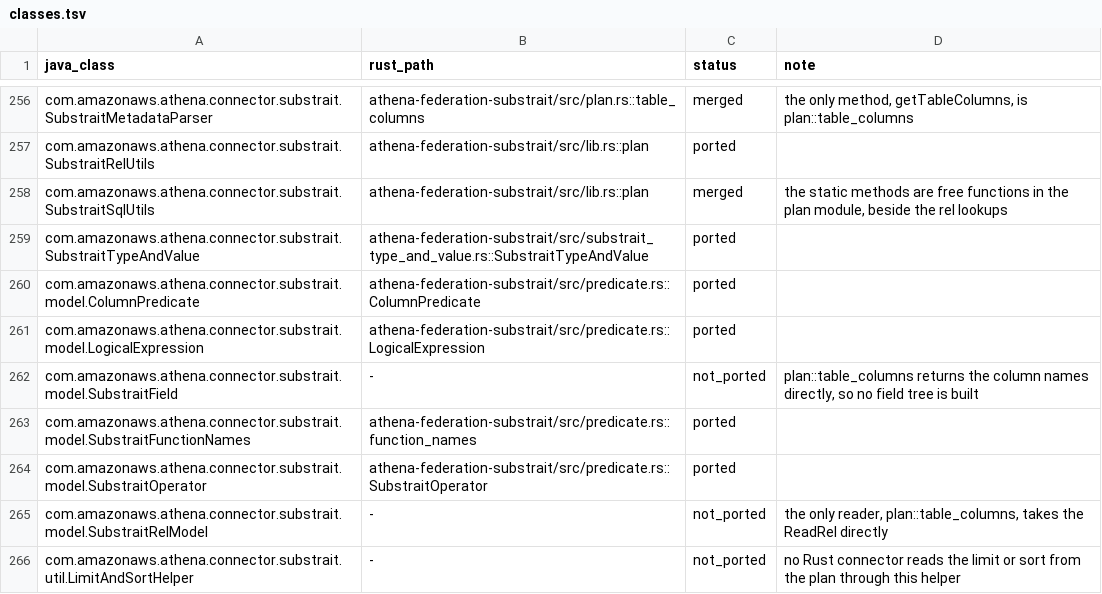
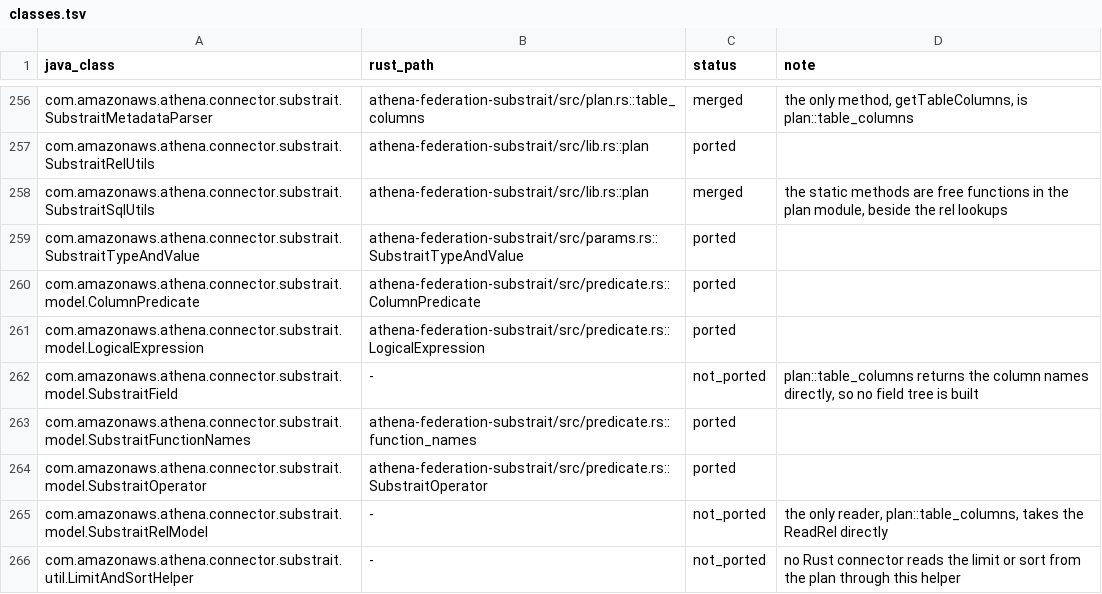
Before and after one commit to never-amazon/aws-athena-query-federation, a TSV file: rust/parity/classes.tsv, drawn as a sheet; only a part is shown, gaps mark what is left out.

Commit message:
Remove the SubstraitTypeAndValue builder and Java accessors
Every field of the Lombok-style builder was an Option checked in build,
but the only runtime check that can fail is a null value. new now does
that one check and keeps the NullPointer error and message. The type
lives with parameterize in the params module.

The get_ prefixes become plain names (ty, field, value, as_simple,
cast_spec and so on), SqlSelect drops the getters and setters over its
public fields, the rel_to_sql builder writes the select fields directly,
and SqlCall carries distinct: bool instead of a quantifier string that
was only ever DISTINCT.

```diff
--- a/rust/parity/classes.tsv
+++ b/rust/parity/classes.tsv
@@ -258,3 +258,3 @@ com.amazonaws.athena.connector.substrait.SubstraitRelUtils	athena-federation-sub
 com.amazonaws.athena.connector.substrait.SubstraitSqlUtils	athena-federation-substrait/src/lib.rs::plan	merged	the static methods are free functions in the plan module, beside the rel lookups
-com.amazonaws.athena.connector.substrait.SubstraitTypeAndValue	athena-federation-substrait/src/substrait_type_and_value.rs::SubstraitTypeAndValue	ported	
+com.amazonaws.athena.connector.substrait.SubstraitTypeAndValue	athena-federation-substrait/src/params.rs::SubstraitTypeAndValue	ported	
 com.amazonaws.athena.connector.substrait.model.ColumnPredicate	athena-federation-substrait/src/predicate.rs::ColumnPredicate	ported	
```
Also changed, not shown: rust/parity/tests.tsv, 20 other files.
